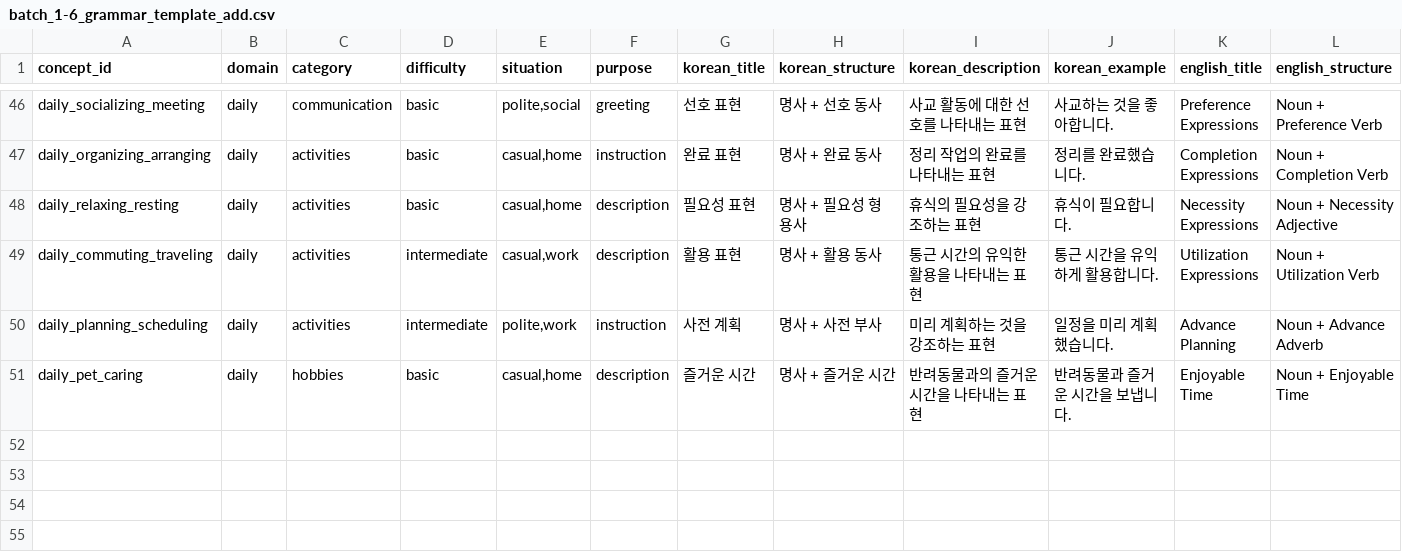
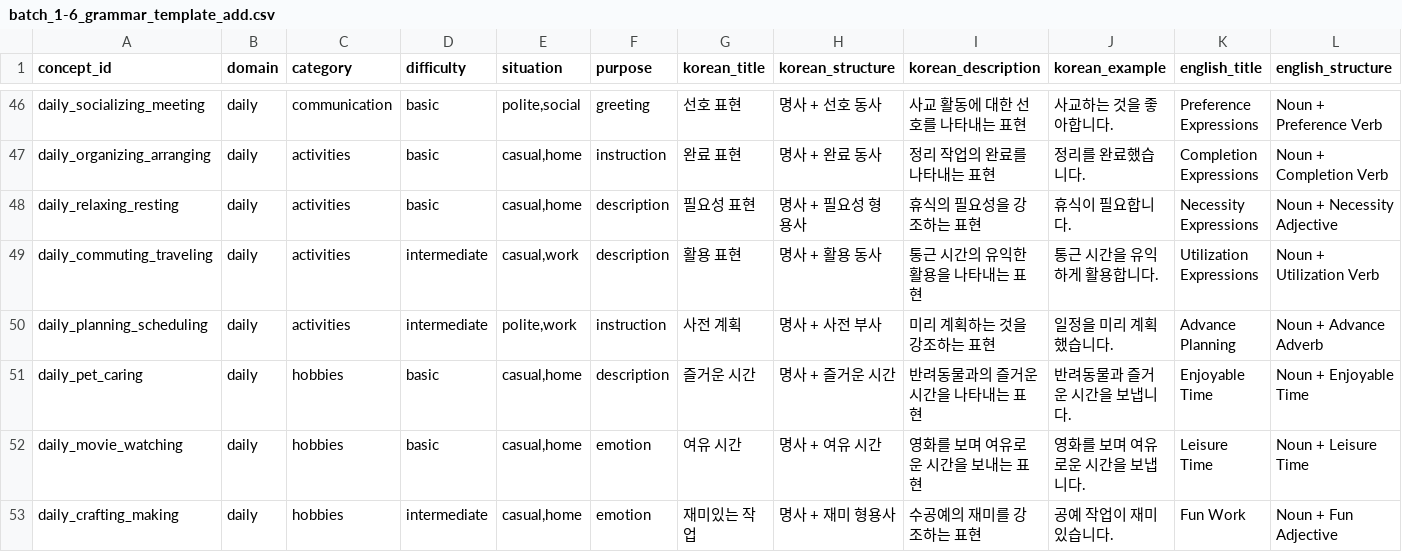
Before and after one commit to motionco/likevoca, a CSV file: batch/batch_1-6_grammar_template_add.csv, drawn as a sheet; only a part is shown, gaps mark what is left out; rows hold the shown columns only; the diff names each change by its address in the sheet, - before the commit and + after, or states it on an @@ line.

```diff
--- a/batch/batch_1-6_grammar_template_add.csv
+++ b/batch/batch_1-6_grammar_template_add.csv
+row 52: daily_movie_watching | daily | hobbies | basic | casual,home | emotion | 여유 시간 | 명사 + 여유 시간 | 영화를 보며 여유로운 시간을 보내는 표현 | 영화를 보며 여유로운 시간을 보냅니다. | Leisure Time | Noun + Leisure Time
+row 53: daily_crafting_making | daily | hobbies | intermediate | casual,home | emotion | 재미있는 작업 | 명사 + 재미 형용사 | 수공예의 재미를 강조하는 표현 | 공예 작업이 재미있습니다. | Fun Work | Noun + Fun Adjective
```
Also changed, not shown: 1 other file.
